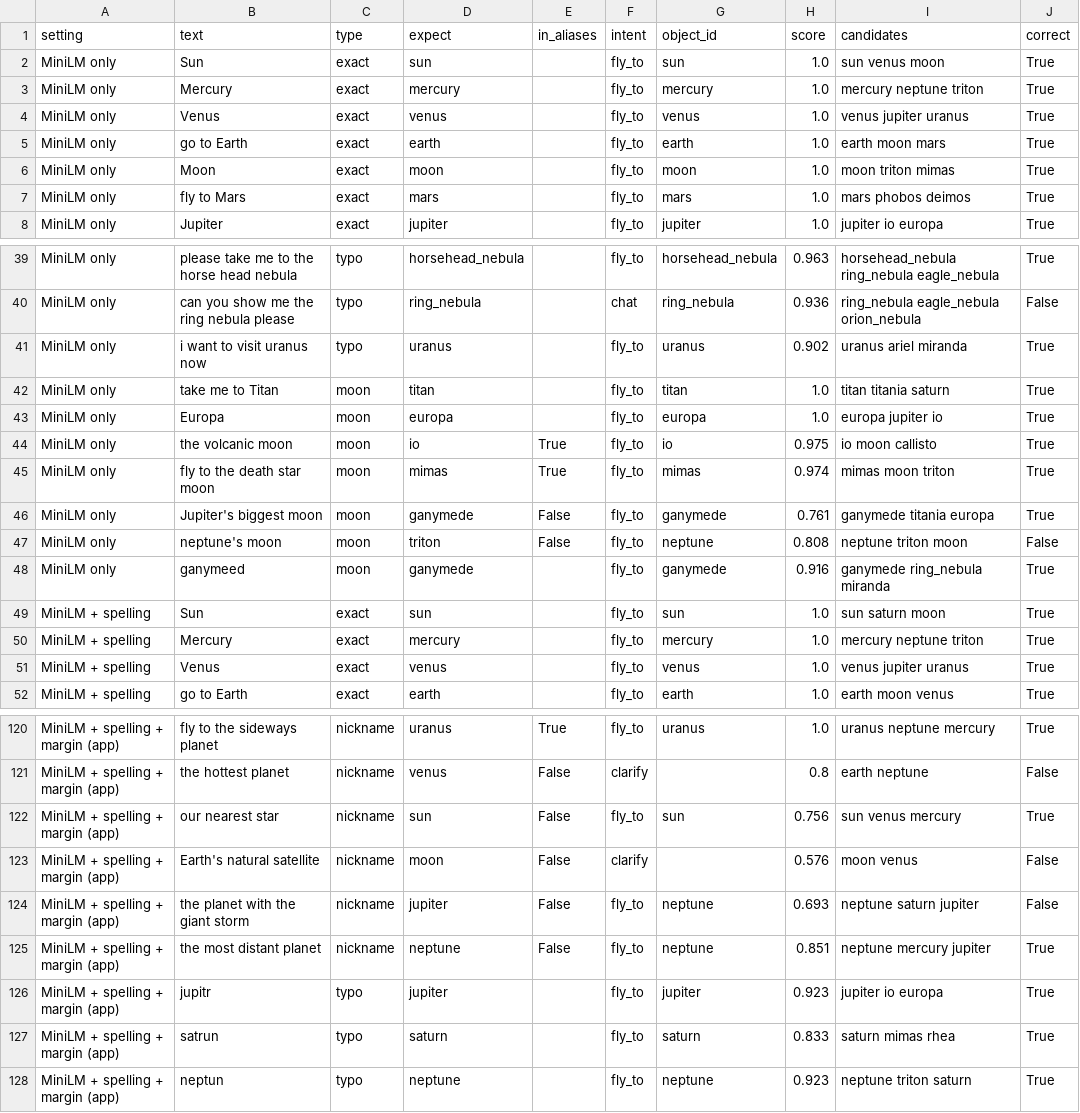
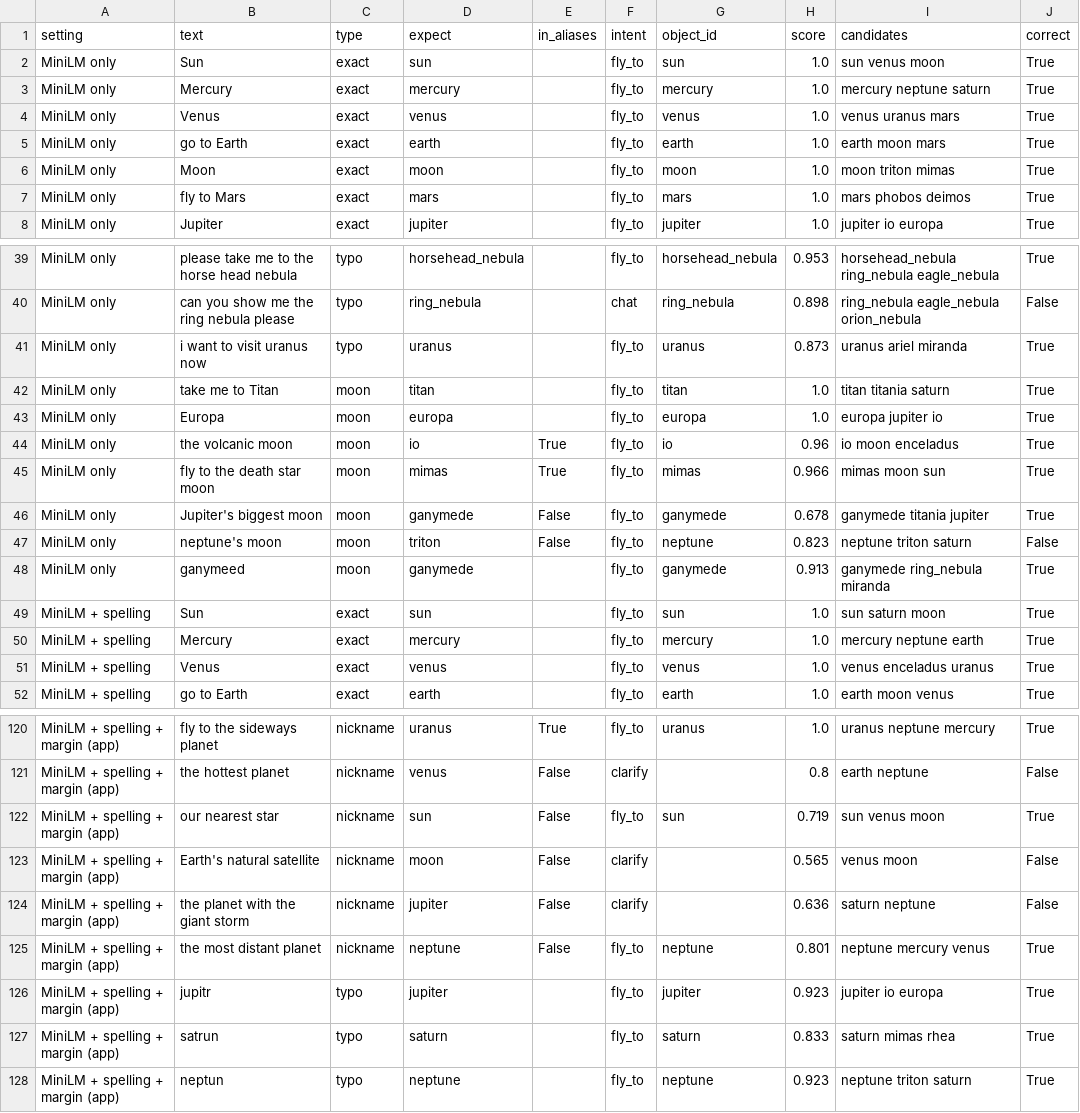
Before and after one commit to Divyansh-j04/AstroLens, a CSV file: ml/results/navigate_eval.csv, drawn as a sheet; only a part is shown, gaps mark what is left out; the diff covers the shown part only; the diff names each change by its address in the sheet, - before the commit and + after, or states it on an @@ line.

```diff
--- a/ml/results/navigate_eval.csv
+++ b/ml/results/navigate_eval.csv
-I3 (candidates): mercury neptune triton
+I3 (candidates): mercury neptune saturn
-I4 (candidates): venus jupiter uranus
+I4 (candidates): venus uranus mars
-H39 (score): 0.963
+H39 (score): 0.953
-H40 (score): 0.936
+H40 (score): 0.898
-H41 (score): 0.902
+H41 (score): 0.873
-H44 (score): 0.975
+H44 (score): 0.96
-I44 (candidates): io moon callisto
+I44 (candidates): io moon enceladus
-H45 (score): 0.974
+H45 (score): 0.966
-I45 (candidates): mimas moon triton
+I45 (candidates): mimas moon sun
-H46 (score): 0.761
+H46 (score): 0.678
-I46 (candidates): ganymede titania europa
+I46 (candidates): ganymede titania jupiter
-H47 (score): 0.808
+H47 (score): 0.823
-I47 (candidates): neptune triton moon
+I47 (candidates): neptune triton saturn
-H48 (score): 0.916
+H48 (score): 0.913
-I50 (candidates): mercury neptune triton
+I50 (candidates): mercury neptune earth
-I51 (candidates): venus jupiter uranus
+I51 (candidates): venus enceladus uranus
-H122 (score): 0.756
+H122 (score): 0.719
-I122 (candidates): sun venus mercury
+I122 (candidates): sun venus moon
-H123 (score): 0.576
+H123 (score): 0.565
-I123 (candidates): moon venus
+I123 (candidates): venus moon
-F124 (intent): fly_to
+F124 (intent): clarify
-G124 (object_id): neptune
+G124 (object_id): (empty)
-H124 (score): 0.693
+H124 (score): 0.636
-I124 (candidates): neptune saturn jupiter
+I124 (candidates): saturn neptune
-H125 (score): 0.851
+H125 (score): 0.801
-I125 (candidates): neptune mercury jupiter
+I125 (candidates): neptune mercury venus
```
Also changed, not shown: 63 edited cells elsewhere in this file, 18 other files.
